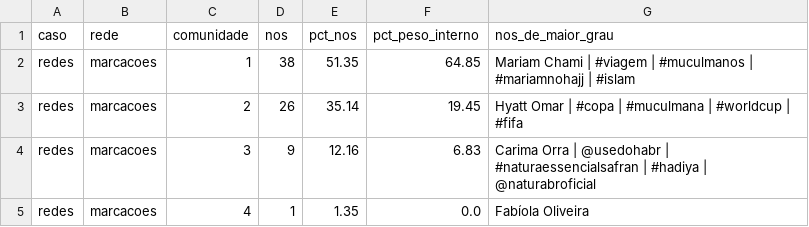
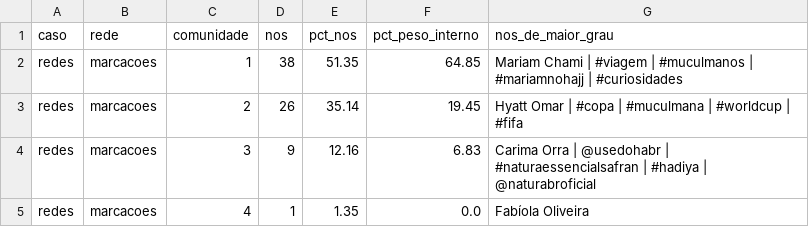
Before and after one commit to WandersonH/odi-influenciadoras, a CSV file: data/redes/comunidades_redes.csv, drawn as a sheet.

```diff
--- a/data/redes/comunidades_redes.csv
+++ b/data/redes/comunidades_redes.csv
@@ -1,3 +1,3 @@
 caso,rede,comunidade,nos,pct_nos,pct_peso_interno,nos_de_maior_grau
-redes,marcacoes,1,38,51.35,64.85,Mariam Chami | #viagem | #muculmanos | #mariamnohajj | #islam
+redes,marcacoes,1,38,51.35,64.85,Mariam Chami | #viagem | #muculmanos | #mariamnohajj | #curiosidades
 redes,marcacoes,2,26,35.14,19.45,Hyatt Omar | #copa | #muculmana | #worldcup | #fifa
```
Also changed, not shown: data/redes/centralidades_redes.csv, data/redes/marcacoes_arestas.csv, 11 other files.
